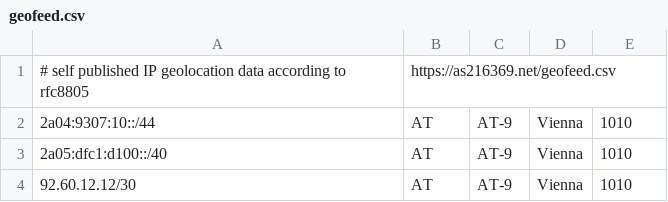
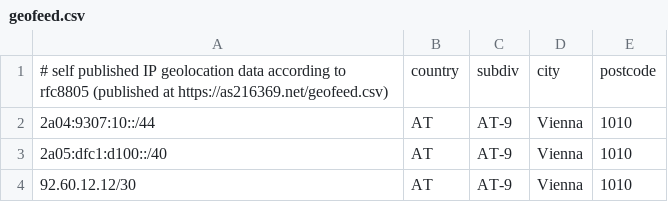
Before and after one commit to jkampich1411/as216369.net, a CSV file: geofeed.csv, drawn as a sheet; removed rows and columns are numbered as before the commit, all else as after; the diff names each change by its address in the sheet, - before the commit and + after, or states it on an @@ line.

Commit message:
actually no this looks better :3

```diff
--- a/geofeed.csv
+++ b/geofeed.csv
-row 1: # self published IP geolocation data according to rfc8805 | https://as216369.net/geofeed.csv
+row 1: # self published IP geolocation data according to rfc8805 (published at https://as216369.net/geofeed.csv) | country | subdiv | city | postcode
```
